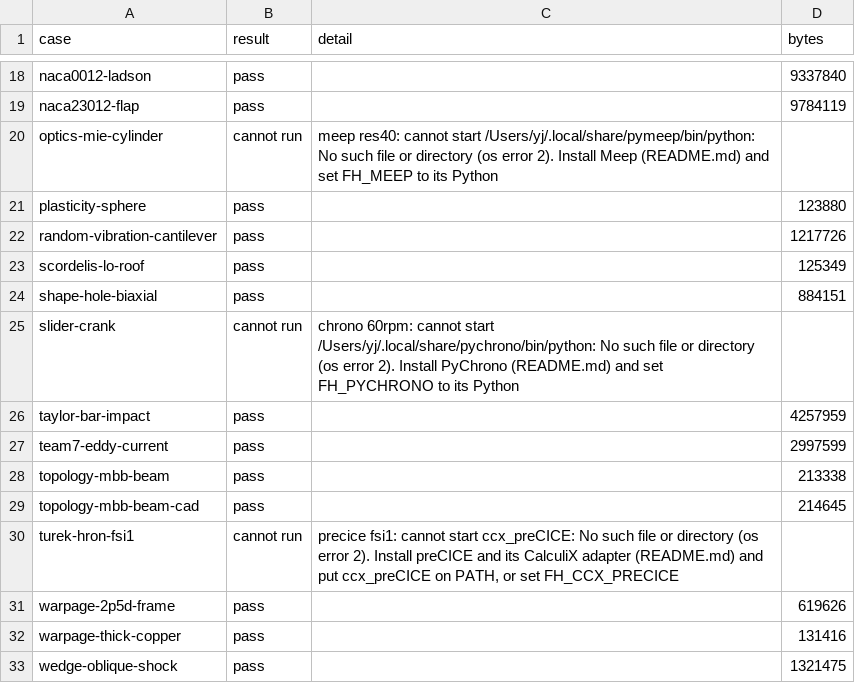
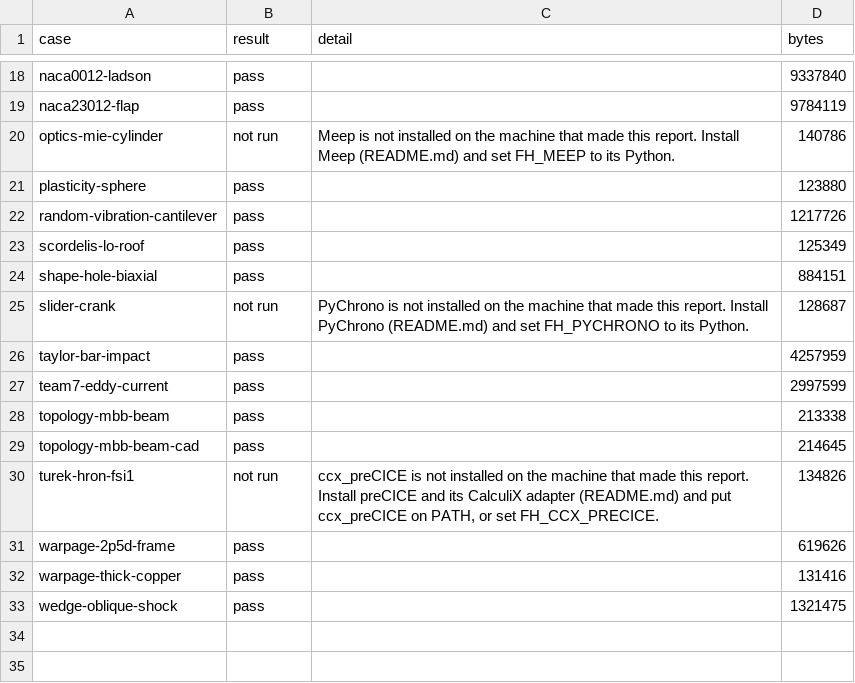
Before and after one commit to yujieteo/femahoy, a TSV file: validation/reports/outcomes.tsv, drawn as a sheet; only a part is shown, gaps mark what is left out.

Commit message:
no-mistakes(review): Add text-only reports for cases that cannot run, strip paths

```diff
--- a/validation/reports/outcomes.tsv
+++ b/validation/reports/outcomes.tsv
@@ -19,3 +19,3 @@ naca0012-ladson	pass		9337840
 naca23012-flap	pass		9784119
-optics-mie-cylinder	cannot run	meep res40: cannot start /Users/yj/.local/share/pymeep/bin/python: No such file or directory (os error 2). Install Meep (README.md) and set FH_MEEP to its Python	
+optics-mie-cylinder	not run	Meep is not installed on the machine that made this report. Install Meep (README.md) and set FH_MEEP to its Python.	140786
 plasticity-sphere	pass		123880
@@ -24,3 +24,3 @@ scordelis-lo-roof	pass		125349
 shape-hole-biaxial	pass		884151
-slider-crank	cannot run	chrono 60rpm: cannot start /Users/yj/.local/share/pychrono/bin/python: No such file or directory (os error 2). Install PyChrono (README.md) and set FH_PYCHRONO to its Python	
+slider-crank	not run	PyChrono is not installed on the machine that made this report. Install PyChrono (README.md) and set FH_PYCHRONO to its Python.	128687
 taylor-bar-impact	pass		4257959
@@ -29,3 +29,3 @@ topology-mbb-beam	pass		213338
 topology-mbb-beam-cad	pass		214645
-turek-hron-fsi1	cannot run	precice fsi1: cannot start ccx_preCICE: No such file or directory (os error 2). Install preCICE and its CalculiX adapter (README.md) and put ccx_preCICE on PATH, or set FH_CCX_PRECICE	
+turek-hron-fsi1	not run	ccx_preCICE is not installed on the machine that made this report. Install preCICE and its CalculiX adapter (README.md) and put ccx_preCICE on PATH, or set FH_CCX_PRECICE.	134826
 warpage-2p5d-frame	pass		619626
```
Also changed, not shown: 5 other files.
